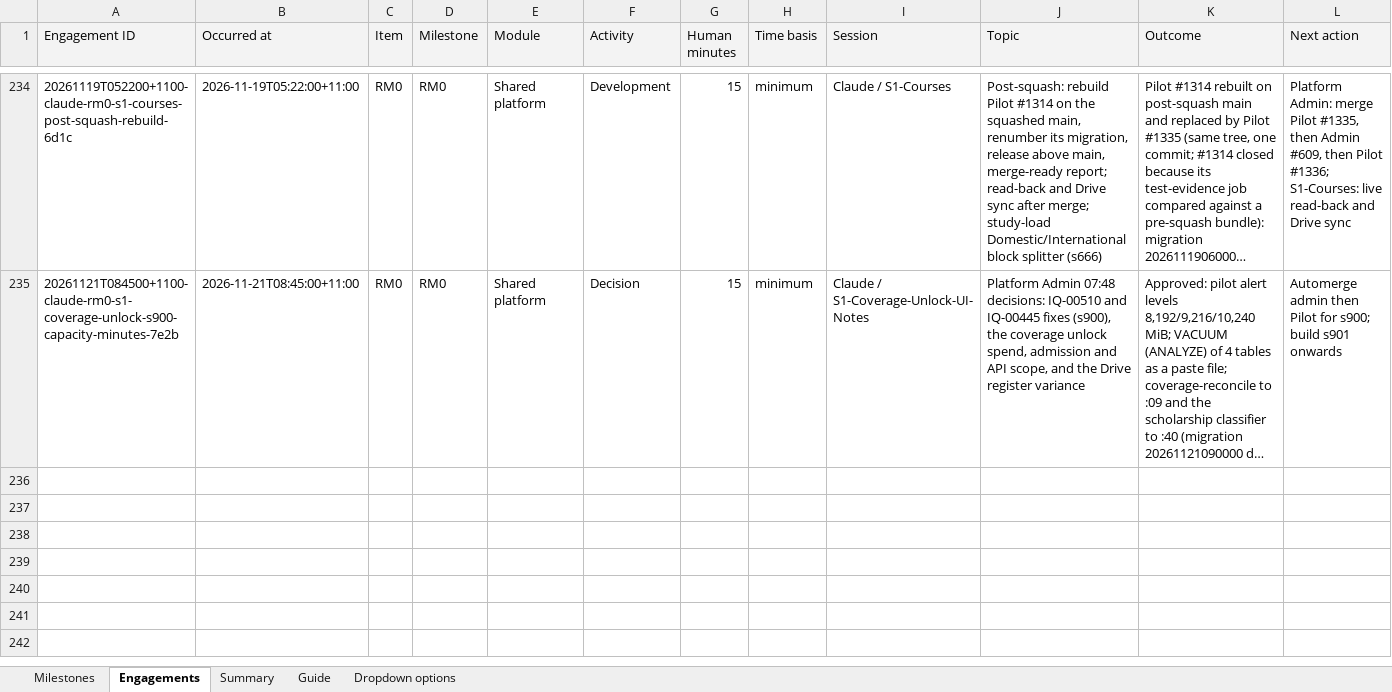
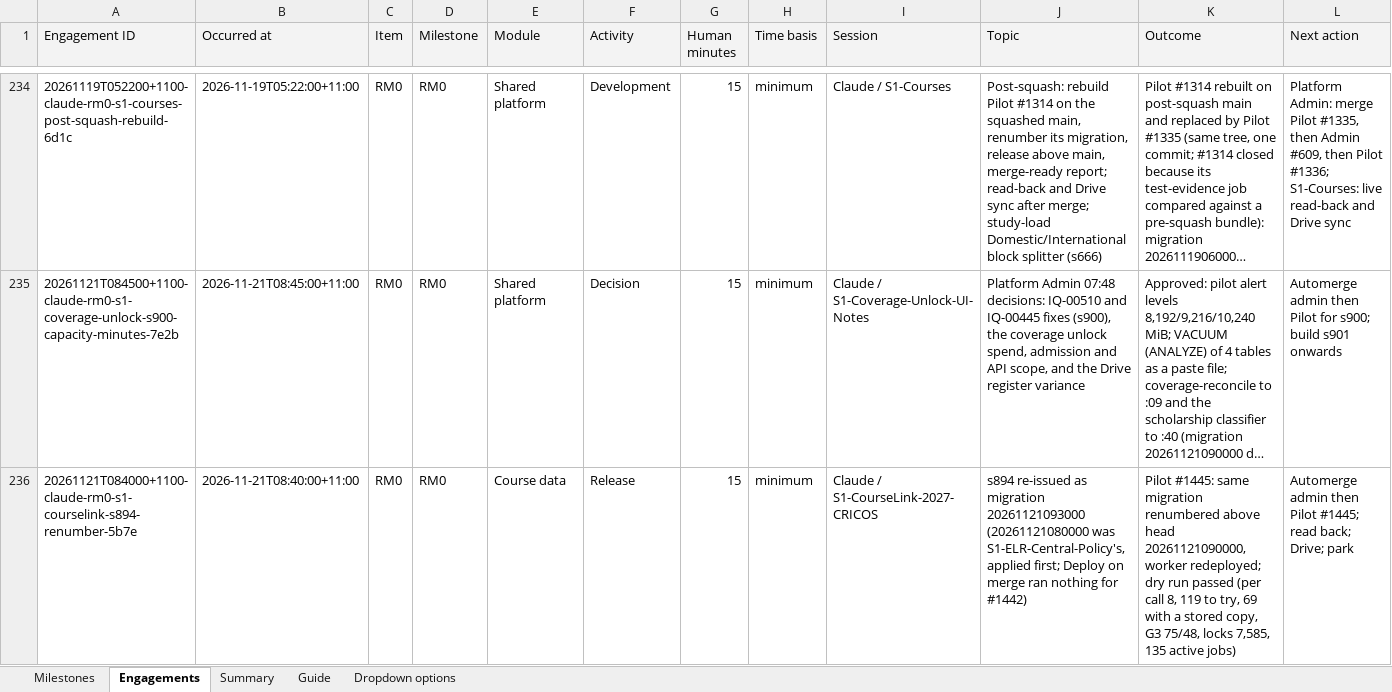
Before and after one commit to msinghbs-ai/coursefinder-admin, an Excel workbook: docs/Roadmap/2026-01/Roadmap_Engagement_Register.xlsx, sheet Engagements, drawn as a sheet; only a part is shown, gaps mark what is left out; long unchanged cells end in …; values as stored, in another font and other column widths than the file's, no borders; rows hold the shown columns only; the diff names each change by its address in the sheet, - before the commit and + after, or states it on an @@ line.

```diff
--- a/docs/Roadmap/2026-01/Roadmap_Engagement_Register.xlsx (sheet Engagements)
+++ b/docs/Roadmap/2026-01/Roadmap_Engagement_Register.xlsx (sheet Engagements)
+row 236: 20261121T084000+1100-claude-rm0-s1-courselink-s894-renumber-5b7e | 2026-11-21T08:40:00+11:00 | RM0 | RM0 | Course data | Release | 15 | minimum | Claude / S1-CourseLink-2027-CRICOS | s894 re-issued as migration 20261121093000 (20261121080000 was S1-ELR-Central-Policy's, applied first; Deploy on merge ran nothing for #1442) | Pilot #1445: same migration renumbered above head 20261121090000, worker redeployed; dry run passed (per call 8, 119 to try, 69 with a stored copy, G3 75/48, locks 7,585, 135 active jobs) | Automerge admin then Pilot #1445; read back; Drive; park
```
Also changed, not shown: 10 other files.
